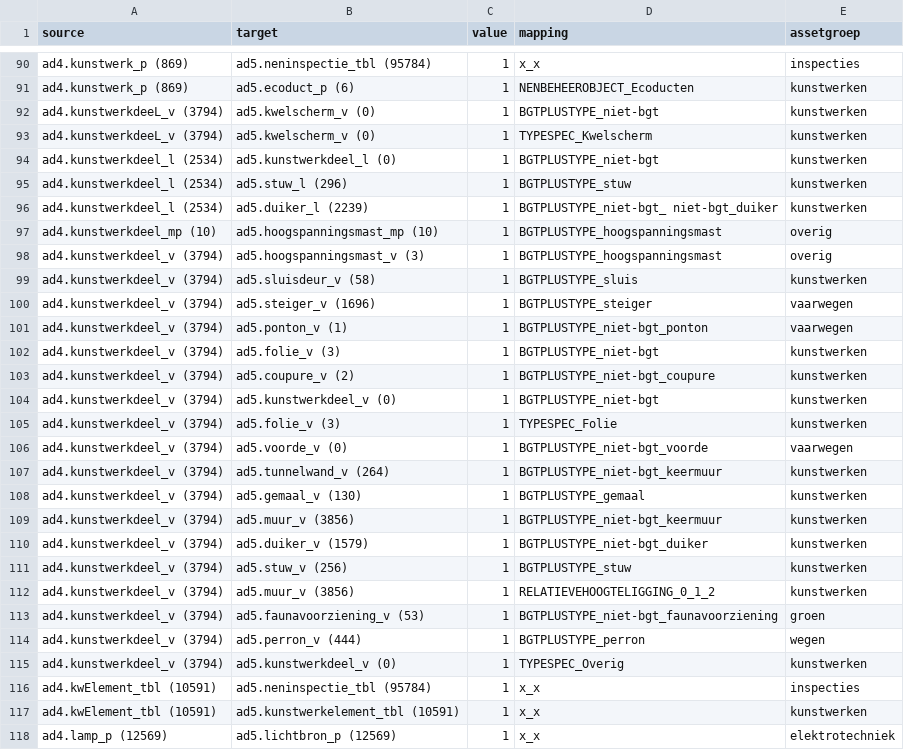
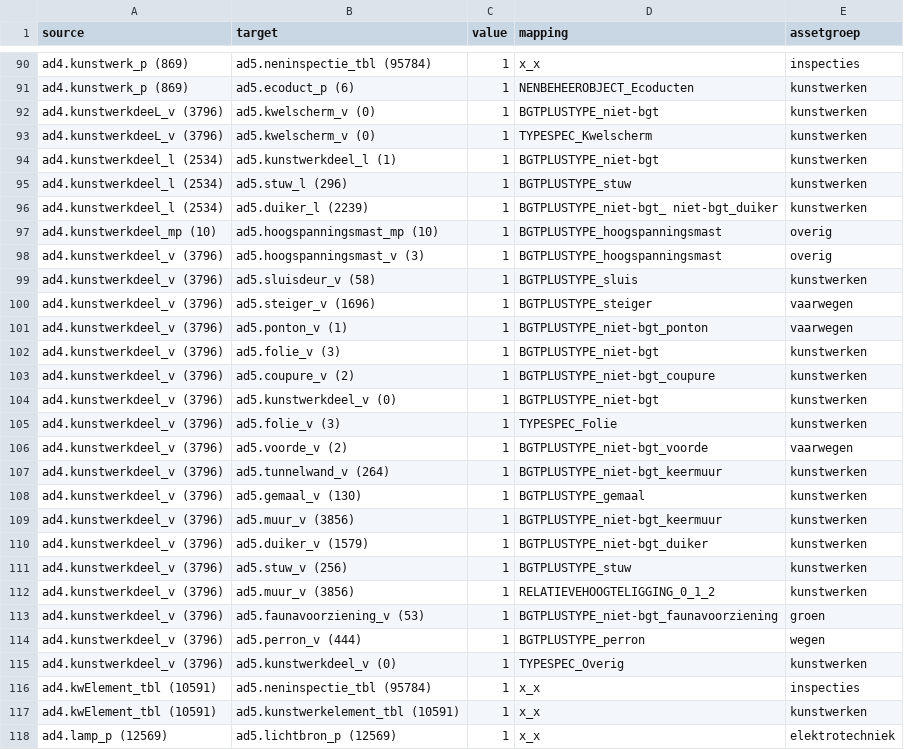
Before and after one commit to provincieNH/provincieNH.github.io, a CSV file: databeheer/mapping-ad4-ad5-sort-ad4.csv, drawn as a sheet; only a part is shown, gaps mark what is left out; the diff covers the shown part only.

```diff
--- a/databeheer/mapping-ad4-ad5-sort-ad4.csv
+++ b/databeheer/mapping-ad4-ad5-sort-ad4.csv
@@ -91,5 +91,5 @@ ad4.kunstwerk_p (869),ad5.neninspectie_tbl (95784),1,x_x,inspecties
 ad4.kunstwerk_p (869),ad5.ecoduct_p (6),1,NENBEHEEROBJECT_Ecoducten,kunstwerken
-ad4.kunstwerkdeeL_v (3794),ad5.kwelscherm_v (0),1,BGTPLUSTYPE_niet-bgt,kunstwerken
-ad4.kunstwerkdeeL_v (3794),ad5.kwelscherm_v (0),1,TYPESPEC_Kwelscherm,kunstwerken
-ad4.kunstwerkdeel_l (2534),ad5.kunstwerkdeel_l (0),1,BGTPLUSTYPE_niet-bgt,kunstwerken
+ad4.kunstwerkdeeL_v (3796),ad5.kwelscherm_v (0),1,BGTPLUSTYPE_niet-bgt,kunstwerken
+ad4.kunstwerkdeeL_v (3796),ad5.kwelscherm_v (0),1,TYPESPEC_Kwelscherm,kunstwerken
+ad4.kunstwerkdeel_l (2534),ad5.kunstwerkdeel_l (1),1,BGTPLUSTYPE_niet-bgt,kunstwerken
 ad4.kunstwerkdeel_l (2534),ad5.stuw_l (296),1,BGTPLUSTYPE_stuw,kunstwerken
@@ -97,20 +97,20 @@ ad4.kunstwerkdeel_l (2534),ad5.duiker_l (2239),1,BGTPLUSTYPE_niet-bgt_ niet-bgt_
 ad4.kunstwerkdeel_mp (10),ad5.hoogspanningsmast_mp (10),1,BGTPLUSTYPE_hoogspanningsmast,overig
-ad4.kunstwerkdeel_v (3794),ad5.hoogspanningsmast_v (3),1,BGTPLUSTYPE_hoogspanningsmast,overig
-ad4.kunstwerkdeel_v (3794),ad5.sluisdeur_v (58),1,BGTPLUSTYPE_sluis,kunstwerken
-ad4.kunstwerkdeel_v (3794),ad5.steiger_v (1696),1,BGTPLUSTYPE_steiger,vaarwegen
-ad4.kunstwerkdeel_v (3794),ad5.ponton_v (1),1,BGTPLUSTYPE_niet-bgt_ponton,vaarwegen
-ad4.kunstwerkdeel_v (3794),ad5.folie_v (3),1,BGTPLUSTYPE_niet-bgt,kunstwerken
-ad4.kunstwerkdeel_v (3794),ad5.coupure_v (2),1,BGTPLUSTYPE_niet-bgt_coupure,kunstwerken
-ad4.kunstwerkdeel_v (3794),ad5.kunstwerkdeel_v (0),1,BGTPLUSTYPE_niet-bgt,kunstwerken
-ad4.kunstwerkdeel_v (3794),ad5.folie_v (3),1,TYPESPEC_Folie,kunstwerken
-ad4.kunstwerkdeel_v (3794),ad5.voorde_v (0),1,BGTPLUSTYPE_niet-bgt_voorde,vaarwegen
-ad4.kunstwerkdeel_v (3794),ad5.tunnelwand_v (264),1,BGTPLUSTYPE_niet-bgt_keermuur,kunstwerken
-ad4.kunstwerkdeel_v (3794),ad5.gemaal_v (130),1,BGTPLUSTYPE_gemaal,kunstwerken
-ad4.kunstwerkdeel_v (3794),ad5.muur_v (3856),1,BGTPLUSTYPE_niet-bgt_keermuur,kunstwerken
-ad4.kunstwerkdeel_v (3794),ad5.duiker_v (1579),1,BGTPLUSTYPE_niet-bgt_duiker,kunstwerken
-ad4.kunstwerkdeel_v (3794),ad5.stuw_v (256),1,BGTPLUSTYPE_stuw,kunstwerken
-ad4.kunstwerkdeel_v (3794),ad5.muur_v (3856),1,RELATIEVEHOOGTELIGGING_0_1_2,kunstwerken
-ad4.kunstwerkdeel_v (3794),ad5.faunavoorziening_v (53),1,BGTPLUSTYPE_niet-bgt_faunavoorziening,groen
-ad4.kunstwerkdeel_v (3794),ad5.perron_v (444),1,BGTPLUSTYPE_perron,wegen
-ad4.kunstwerkdeel_v (3794),ad5.kunstwerkdeel_v (0),1,TYPESPEC_Overig,kunstwerken
+ad4.kunstwerkdeel_v (3796),ad5.hoogspanningsmast_v (3),1,BGTPLUSTYPE_hoogspanningsmast,overig
+ad4.kunstwerkdeel_v (3796),ad5.sluisdeur_v (58),1,BGTPLUSTYPE_sluis,kunstwerken
+ad4.kunstwerkdeel_v (3796),ad5.steiger_v (1696),1,BGTPLUSTYPE_steiger,vaarwegen
+ad4.kunstwerkdeel_v (3796),ad5.ponton_v (1),1,BGTPLUSTYPE_niet-bgt_ponton,vaarwegen
+ad4.kunstwerkdeel_v (3796),ad5.folie_v (3),1,BGTPLUSTYPE_niet-bgt,kunstwerken
+ad4.kunstwerkdeel_v (3796),ad5.coupure_v (2),1,BGTPLUSTYPE_niet-bgt_coupure,kunstwerken
+ad4.kunstwerkdeel_v (3796),ad5.kunstwerkdeel_v (0),1,BGTPLUSTYPE_niet-bgt,kunstwerken
+ad4.kunstwerkdeel_v (3796),ad5.folie_v (3),1,TYPESPEC_Folie,kunstwerken
+ad4.kunstwerkdeel_v (3796),ad5.voorde_v (2),1,BGTPLUSTYPE_niet-bgt_voorde,vaarwegen
+ad4.kunstwerkdeel_v (3796),ad5.tunnelwand_v (264),1,BGTPLUSTYPE_niet-bgt_keermuur,kunstwerken
+ad4.kunstwerkdeel_v (3796),ad5.gemaal_v (130),1,BGTPLUSTYPE_gemaal,kunstwerken
+ad4.kunstwerkdeel_v (3796),ad5.muur_v (3856),1,BGTPLUSTYPE_niet-bgt_keermuur,kunstwerken
+ad4.kunstwerkdeel_v (3796),ad5.duiker_v (1579),1,BGTPLUSTYPE_niet-bgt_duiker,kunstwerken
+ad4.kunstwerkdeel_v (3796),ad5.stuw_v (256),1,BGTPLUSTYPE_stuw,kunstwerken
+ad4.kunstwerkdeel_v (3796),ad5.muur_v (3856),1,RELATIEVEHOOGTELIGGING_0_1_2,kunstwerken
+ad4.kunstwerkdeel_v (3796),ad5.faunavoorziening_v (53),1,BGTPLUSTYPE_niet-bgt_faunavoorziening,groen
+ad4.kunstwerkdeel_v (3796),ad5.perron_v (444),1,BGTPLUSTYPE_perron,wegen
+ad4.kunstwerkdeel_v (3796),ad5.kunstwerkdeel_v (0),1,TYPESPEC_Overig,kunstwerken
 ad4.kwElement_tbl (10591),ad5.neninspectie_tbl (95784),1,x_x,inspecties
```
Also changed, not shown: 108 edited cells elsewhere in this file, databeheer/mapping-ad4-ad5-default.csv, databeheer/mapping-ad4-ad5-sort-ad5.csv, 4 other files.
